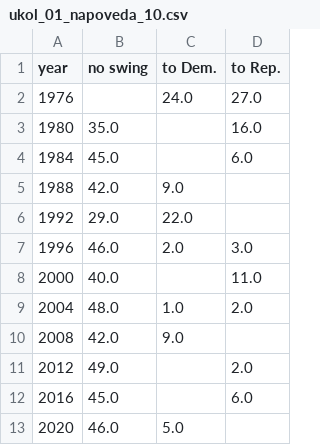
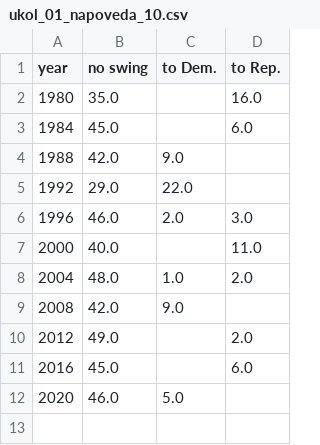
Before and after one commit to pesikj/PythonProDataScience, a CSV file: domaci_ukoly/napovedy_01/ukol_01_napoveda_10.csv, drawn as a sheet; the diff names each change by its address in the sheet, - before the commit and + after, or states it on an @@ line.

```diff
--- a/domaci_ukoly/napovedy_01/ukol_01_napoveda_10.csv
+++ b/domaci_ukoly/napovedy_01/ukol_01_napoveda_10.csv
-row 2: 1976 |  | 24.0 | 27.0
```
Also changed, not shown: 1 other file.
